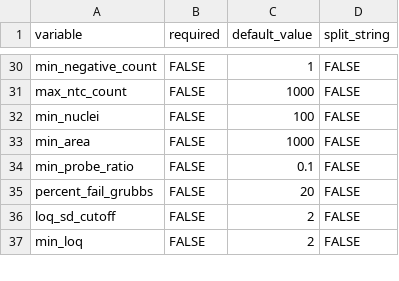
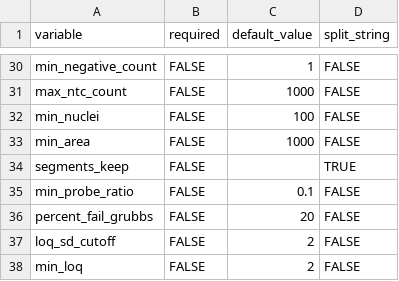
Before and after one commit to alonzowolfram/bisant-geo, a CSV file: config_variables.csv, drawn as a sheet; only a part is shown, gaps mark what is left out.

Commit message:
Added functionality to allow users to keep certain segments even if they don't pass QC

```diff
--- a/config_variables.csv
+++ b/config_variables.csv
@@ -33,2 +33,3 @@ min_nuclei,FALSE,100,FALSE
 min_area,FALSE,1000,FALSE
+segments_keep,FALSE,,TRUE
 min_probe_ratio,FALSE,0.1,FALSE
```
Also changed, not shown: 3 other files.
